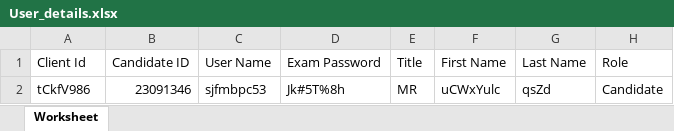
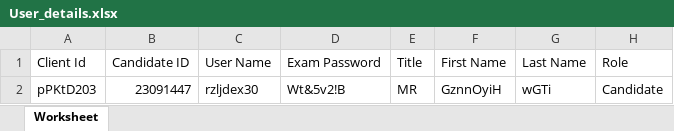
Before and after one commit to RaghuCPatel/Elumina, an Excel workbook: download/User_details.xlsx, sheet Worksheet, drawn as a sheet; values as stored, in another font and other column widths than the file's, no borders; removed rows and columns are numbered as before the commit, all else as after; the diff names each change by its address in the sheet, - before the commit and + after, or states it on an @@ line.

Commit message:
adding updated TC for iExams

```diff
--- a/download/User_details.xlsx (sheet Worksheet)
+++ b/download/User_details.xlsx (sheet Worksheet)
-row 2: tCkfV986 | 23091346 | sjfmbpc53 | Jk#5T%8h | MR | uCWxYulc | qsZd | Candidate
+row 2: pPKtD203 | 23091447 | rzljdex30 | Wt&5v2!B | MR | GznnOyiH | wGTi | Candidate
```
Also changed, not shown: 23 other files.
